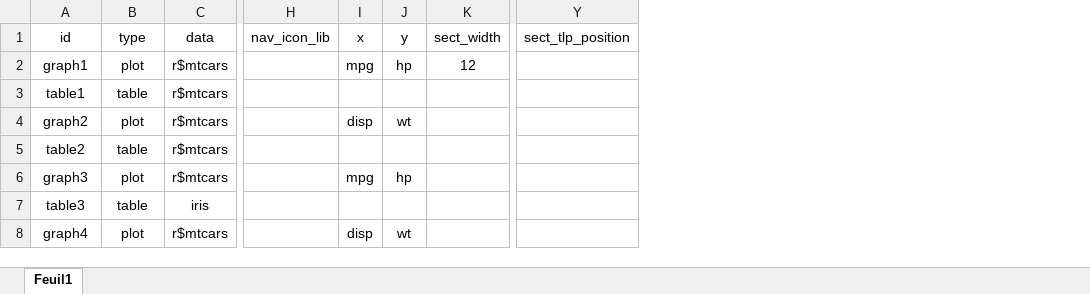
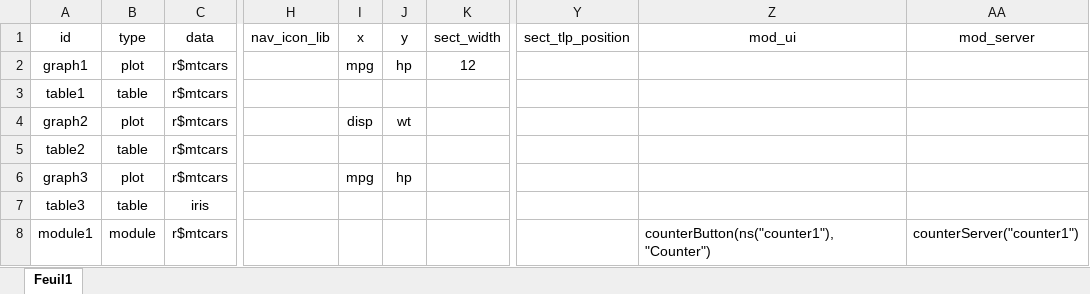
Before and after one commit to mhanf/dashboardr, an Excel workbook: inst/app/www/data_dashboardr.xlsx, sheet Feuil1, drawn as a sheet; only a part is shown, gaps mark what is left out; values as stored, in another font and other column widths than the file's, no borders; the diff names each change by its address in the sheet, - before the commit and + after, or states it on an @@ line.

Commit message:
module commit

```diff
--- a/inst/app/www/data_dashboardr.xlsx (sheet Feuil1)
+++ b/inst/app/www/data_dashboardr.xlsx (sheet Feuil1)
+column Z (mod_ui), row 8: counterButton(ns("counter1"), "Counter")
+column AA (mod_server), row 8: counterServer("counter1")
-A8 (id): graph4
+A8 (id): module1
-B8 (type): plot
+B8 (type): module
-I8 (x): disp
+I8 (x): (empty)
-J8 (y): wt
+J8 (y): (empty)
```
Also changed, not shown: 10 other files.
